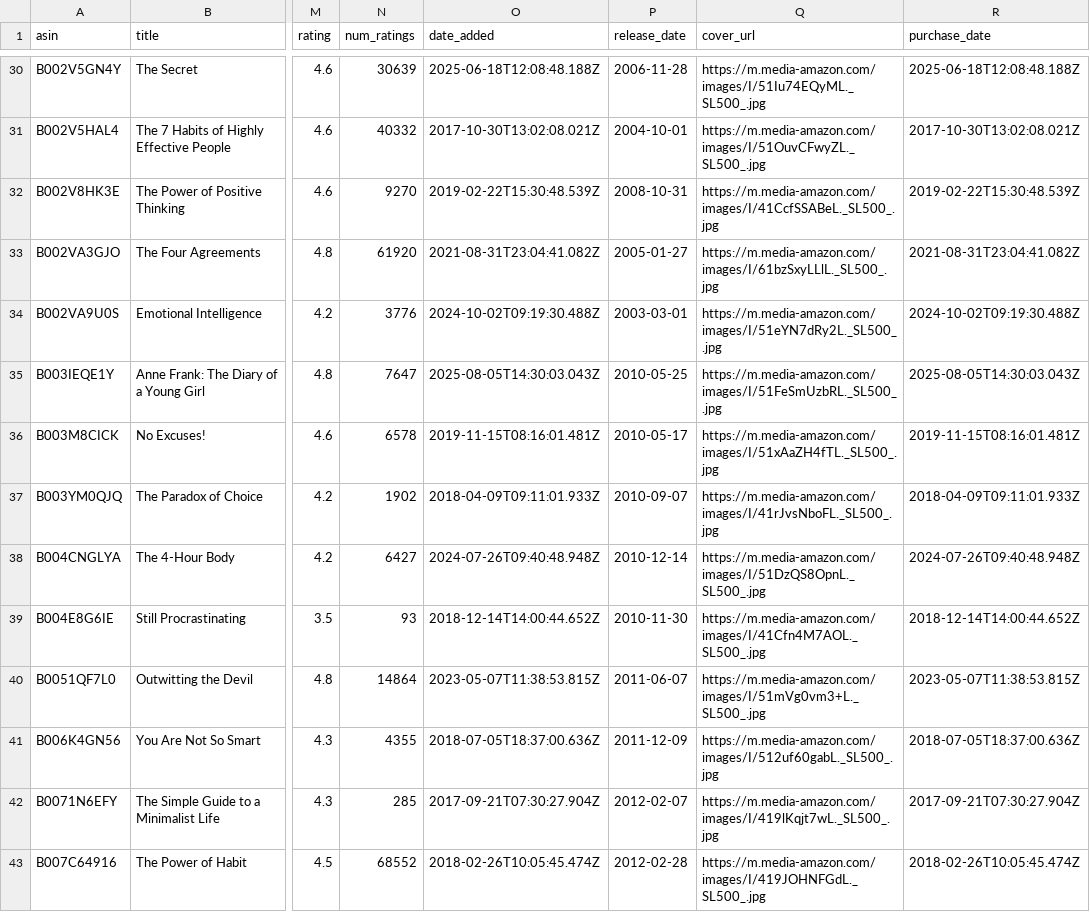
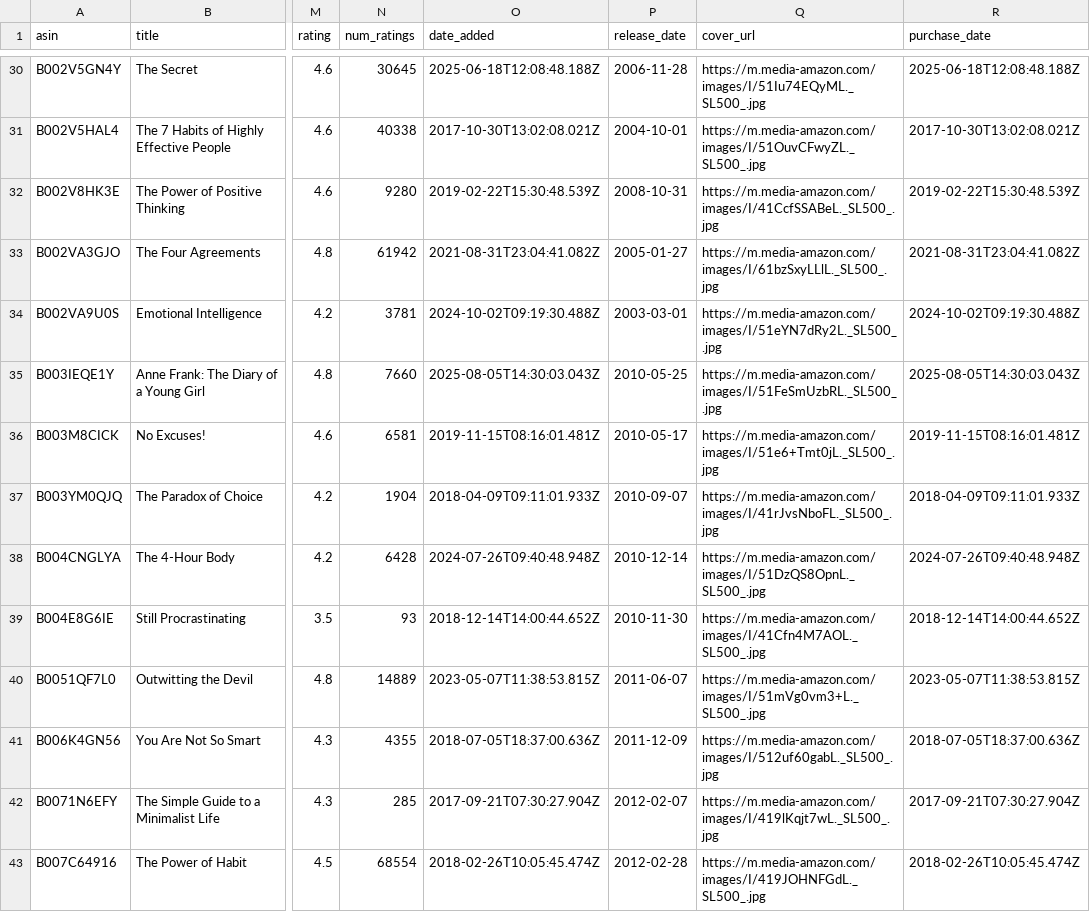
Before and after one commit to gewoonsander/sanders-tweede-brein, a TSV file: PKM/audible-library.tsv, drawn as a sheet; only a part is shown, gaps mark what is left out; the diff covers the shown part only; the diff names each change by its address in the sheet, - before the commit and + after, or states it on an @@ line.

```diff
--- a/PKM/audible-library.tsv
+++ b/PKM/audible-library.tsv
-N30 (num_ratings): 30639
+N30 (num_ratings): 30645
-N31 (num_ratings): 40332
+N31 (num_ratings): 40338
-N32 (num_ratings): 9270
+N32 (num_ratings): 9280
-N33 (num_ratings): 61920
+N33 (num_ratings): 61942
-N34 (num_ratings): 3776
+N34 (num_ratings): 3781
-N35 (num_ratings): 7647
+N35 (num_ratings): 7660
-N36 (num_ratings): 6578
+N36 (num_ratings): 6581
-Q36 (cover_url): https://m.media-amazon.com/images/I/51xAaZH4fTL._SL500_.jpg
+Q36 (cover_url): https://m.media-amazon.com/images/I/51e6+Tmt0jL._SL500_.jpg
-N37 (num_ratings): 1902
+N37 (num_ratings): 1904
-N38 (num_ratings): 6427
+N38 (num_ratings): 6428
-N40 (num_ratings): 14864
+N40 (num_ratings): 14889
-N43 (num_ratings): 68552
+N43 (num_ratings): 68554
```
Also changed, not shown: 57 edited cells elsewhere in this file, 38 other files.
